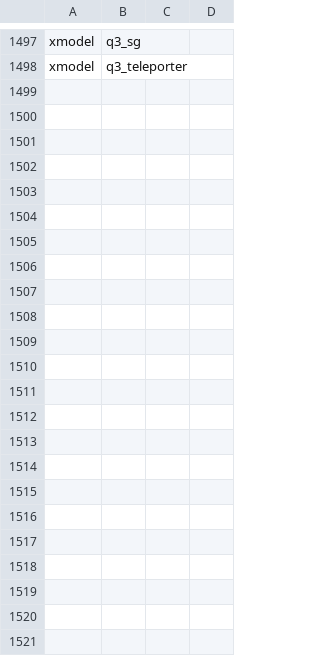
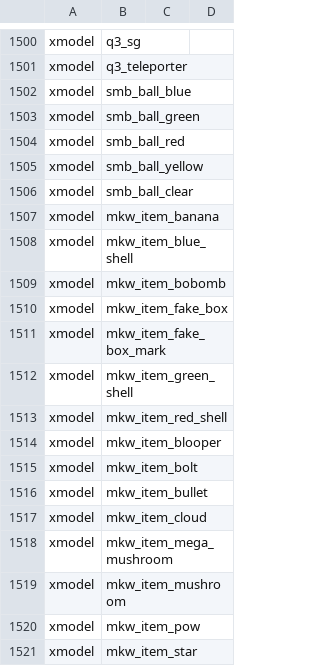
Before and after one commit to Iswenzz/SR-Speedrun, a CSV file: assets/mod.csv, drawn as a sheet; only a part is shown, gaps mark what is left out; the diff covers the shown part only; the diff names each change by its address in the sheet, - before the commit and + after, or states it on an @@ line.

Commit message:
Minigames: Mario Kart and Monkey Ball
- !mkw and !monkey registered, their stats set at each run's start (1701, 1702)
- A run's end is a lap or a goal while one is on; the speedrun HUD hides for them
- Racers cannot suicide from the menu; iz_sphere shaders built with the mod
- The items, balls, sounds and effects listed in mod.csv; sr bumped to them

```diff
--- a/assets/mod.csv
+++ b/assets/mod.csv
+row 1502: xmodel | smb_ball_blue
+row 1503: xmodel | smb_ball_green
+row 1504: xmodel | smb_ball_red
+row 1505: xmodel | smb_ball_yellow
+row 1506: xmodel | smb_ball_clear
+row 1507: xmodel | mkw_item_banana
+row 1508: xmodel | mkw_item_blue_shell
+row 1509: xmodel | mkw_item_bobomb
+row 1510: xmodel | mkw_item_fake_box
+row 1511: xmodel | mkw_item_fake_box_mark
+row 1512: xmodel | mkw_item_green_shell
+row 1513: xmodel | mkw_item_red_shell
+row 1514: xmodel | mkw_item_blooper
+row 1515: xmodel | mkw_item_bolt
+row 1516: xmodel | mkw_item_bullet
+row 1517: xmodel | mkw_item_cloud
+row 1518: xmodel | mkw_item_mega_mushroom
+row 1519: xmodel | mkw_item_mushroom
+row 1520: xmodel | mkw_item_pow
+row 1521: xmodel | mkw_item_star
```
Also changed, not shown: 26 added rows elsewhere in this file, 5 other files.
